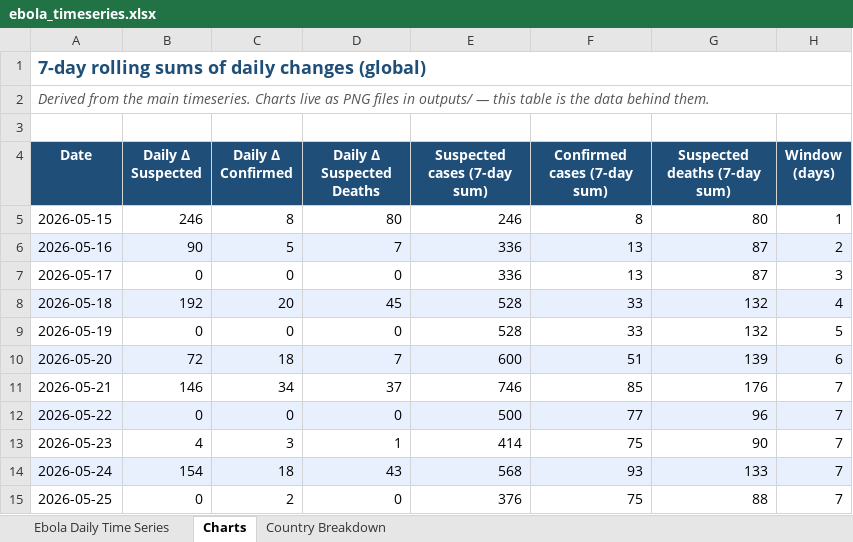
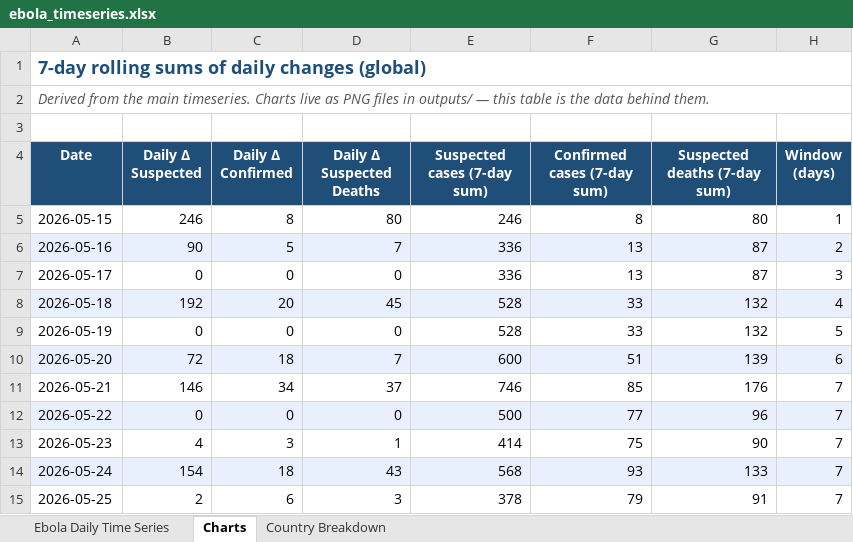
Before and after one commit to webbegole/ebola-bundibugyo-tracker-2026, an Excel workbook: outputs/ebola_timeseries.xlsx, sheet Charts, drawn as a sheet; values as stored, in another font and other column widths than the file's, no borders; the diff names each change by its address in the sheet, - before the commit and + after, or states it on an @@ line.

Commit message:
Daily update 2026-05-26: May 25 row revised per BNO News situation report (904->906 sus, 108->112 conf, 220->223 sus deaths)

```diff
--- a/outputs/ebola_timeseries.xlsx (sheet Charts)
+++ b/outputs/ebola_timeseries.xlsx (sheet Charts)
-B15 (Daily Δ Suspected): 0
+B15 (Daily Δ Suspected): 2
-C15 (Daily Δ Confirmed): 2
+C15 (Daily Δ Confirmed): 6
-D15 (Daily Δ Suspected Deaths): 0
+D15 (Daily Δ Suspected Deaths): 3
-E15 (Suspected cases (7-day sum)): 376
+E15 (Suspected cases (7-day sum)): 378
-F15 (Confirmed cases (7-day sum)): 75
+F15 (Confirmed cases (7-day sum)): 79
-G15 (Suspected deaths (7-day sum)): 88
+G15 (Suspected deaths (7-day sum)): 91
```
Also changed, not shown: sheet Ebola Daily Time Series, sheet Country Breakdown, 8 other files.
